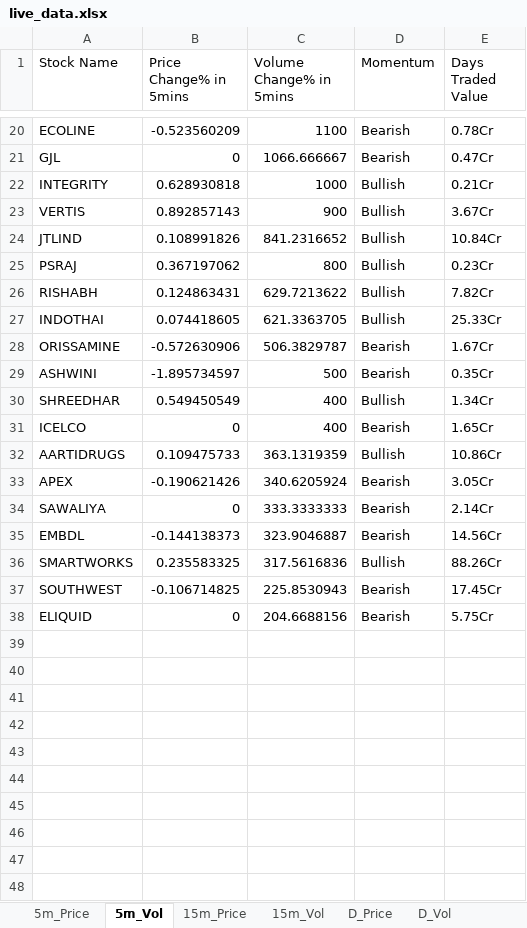
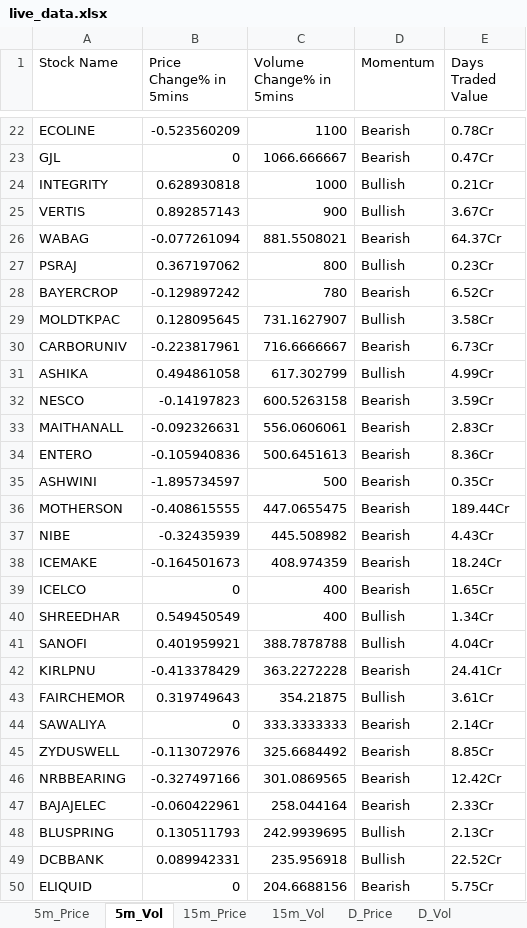
Before and after one commit to srbsharma92/priceAction2, an Excel workbook: data/live_data.xlsx, sheet 5m_Vol, drawn as a sheet; only a part is shown, gaps mark what is left out; values as stored, in another font and other column widths than the file's, no borders; removed rows and columns are numbered as before the commit, all else as after; the diff covers the shown part only; the diff names each change by its address in the sheet, - before the commit and + after, or states it on an @@ line.

```diff
--- a/data/live_data.xlsx (sheet 5m_Vol)
+++ b/data/live_data.xlsx (sheet 5m_Vol)
-row 24: JTLIND | 0.108991826 | 841.2316652 | Bullish | 10.84Cr
+row 26: WABAG | -0.077261094 | 881.5508021 | Bearish | 64.37Cr
-row 26: RISHABH | 0.124863431 | 629.7213622 | Bullish | 7.82Cr
-row 27: INDOTHAI | 0.074418605 | 621.3363705 | Bullish | 25.33Cr
-row 28: ORISSAMINE | -0.572630906 | 506.3829787 | Bearish | 1.67Cr
+row 28: BAYERCROP | -0.129897242 | 780 | Bearish | 6.52Cr
+row 29: MOLDTKPAC | 0.128095645 | 731.1627907 | Bullish | 3.58Cr
+row 30: CARBORUNIV | -0.223817961 | 716.6666667 | Bearish | 6.73Cr
+row 31: ASHIKA | 0.494861058 | 617.302799 | Bullish | 4.99Cr
+row 32: NESCO | -0.14197823 | 600.5263158 | Bearish | 3.59Cr
+row 33: MAITHANALL | -0.092326631 | 556.0606061 | Bearish | 2.83Cr
+row 34: ENTERO | -0.105940836 | 500.6451613 | Bearish | 8.36Cr
+row 36: MOTHERSON | -0.408615555 | 447.0655475 | Bearish | 189.44Cr
+row 37: NIBE | -0.32435939 | 445.508982 | Bearish | 4.43Cr
+row 38: ICEMAKE | -0.164501673 | 408.974359 | Bearish | 18.24Cr
@@ row 31 moved to row 39: ICELCO @@
-row 32: AARTIDRUGS | 0.109475733 | 363.1319359 | Bullish | 10.86Cr
-row 33: APEX | -0.190621426 | 340.6205924 | Bearish | 3.05Cr
+row 41: SANOFI | 0.401959921 | 388.7878788 | Bullish | 4.04Cr
+row 42: KIRLPNU | -0.413378429 | 363.2272228 | Bearish | 24.41Cr
+row 43: FAIRCHEMOR | 0.319749643 | 354.21875 | Bullish | 3.61Cr
-row 35: EMBDL | -0.144138373 | 323.9046887 | Bearish | 14.56Cr
-row 36: SMARTWORKS | 0.235583325 | 317.5616836 | Bullish | 88.26Cr
-row 37: SOUTHWEST | -0.106714825 | 225.8530943 | Bearish | 17.45Cr
+row 45: ZYDUSWELL | -0.113072976 | 325.6684492 | Bearish | 8.85Cr
+row 46: NRBBEARING | -0.327497166 | 301.0869565 | Bearish | 12.42Cr
+row 47: BAJAJELEC | -0.060422961 | 258.044164 | Bearish | 2.33Cr
+row 48: BLUSPRING | 0.130511793 | 242.9939695 | Bullish | 2.13Cr
+row 49: DCBBANK | 0.089942331 | 235.956918 | Bullish | 22.52Cr
```
Also changed, not shown: 13 added rows and 11 removed rows elsewhere in this sheet, sheet D_Price, sheet D_Vol, sheet 15m_Vol, sheet 15m_Price, sheet 5m_Price, sheet meta.
